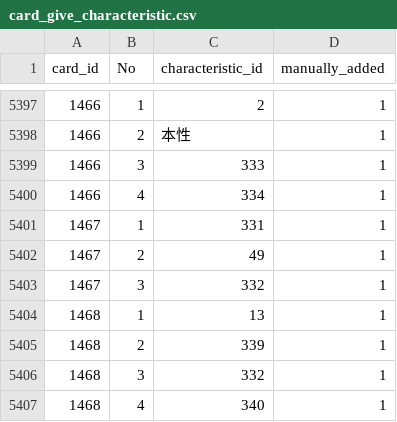
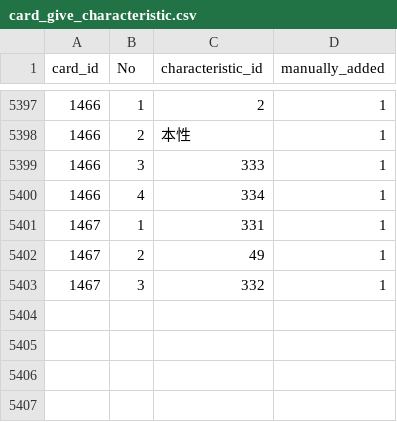
Before and after one commit to a1sareru/shoot300k, a CSV file: public/data/card_give_characteristic.csv, drawn as a sheet; only a part is shown, gaps mark what is left out; the diff names each change by its address in the sheet, - before the commit and + after, or states it on an @@ line.

```diff
--- a/public/data/card_give_characteristic.csv
+++ b/public/data/card_give_characteristic.csv
-row 5404: 1468 | 1 | 13 | 1
-row 5405: 1468 | 2 | 339 | 1
-row 5406: 1468 | 3 | 332 | 1
-row 5407: 1468 | 4 | 340 | 1
```
Also changed, not shown: public/data/card_give_characteristic_grow_list.csv.
